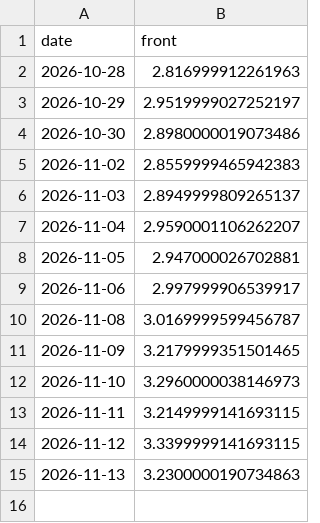
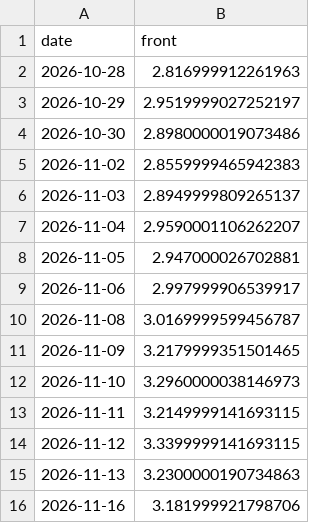
Before and after one commit to cathykam2006/ne-gas-power-pcm, a CSV file: data/live/nymex_front.csv, drawn as a sheet; the diff names each change by its address in the sheet, - before the commit and + after, or states it on an @@ line.

```diff
--- a/data/live/nymex_front.csv
+++ b/data/live/nymex_front.csv
+row 16: 2026-11-16 | 3.181999921798706
```
Also changed, not shown: data/live/isone_fuelmix.csv, data/live/isone_load.csv, 9 other files.
